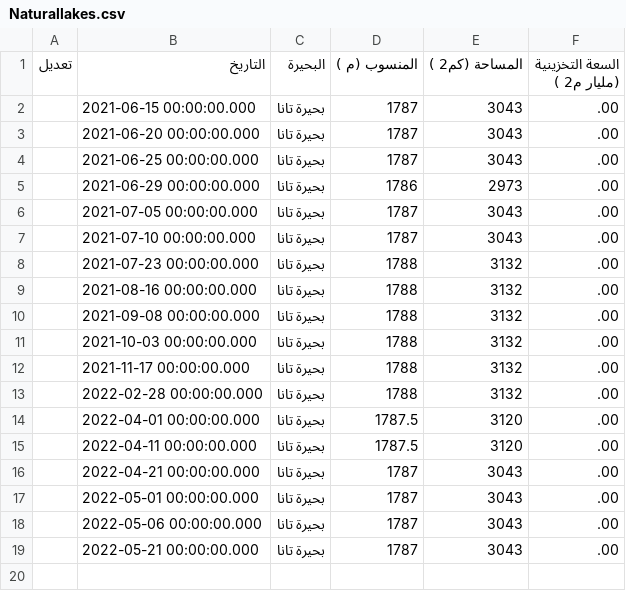
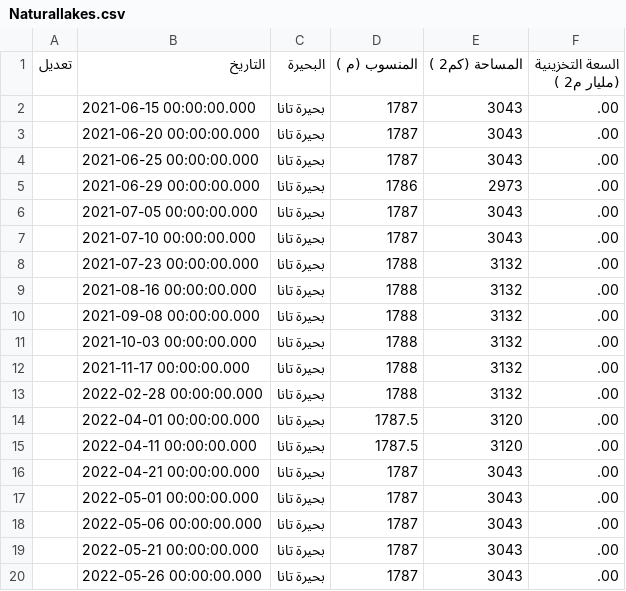
Before and after one commit to hosamn/NFC, a CSV file: data/Naturallakes.csv, drawn as a sheet.

```diff
--- a/data/Naturallakes.csv
+++ b/data/Naturallakes.csv
@@ -19 +19,2 @@
 ,2022-05-21 00:00:00.000,بحيرة تانا,1787,3043,.00
+,2022-05-26 00:00:00.000,بحيرة تانا,1787,3043,.00
```
Also changed, not shown: data/Damlakes.csv, data/Toshka.csv.
